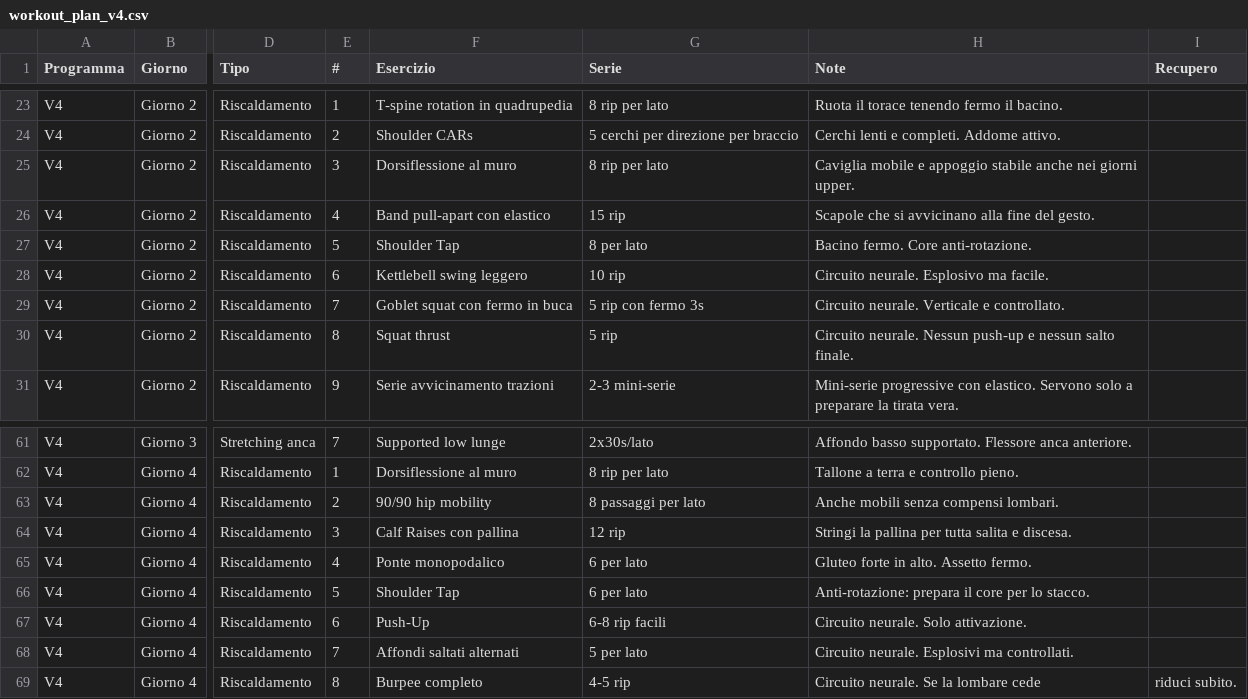
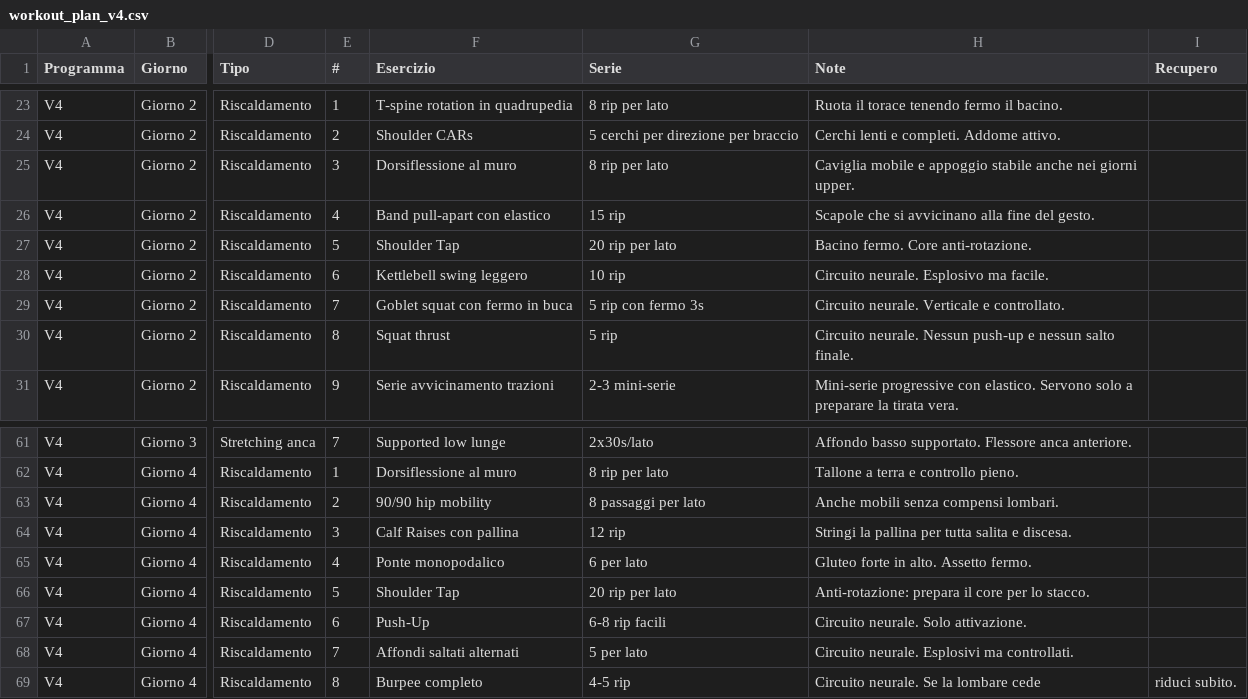
Before and after one commit to silviamusica/workout, a CSV file: docs/agent/workout_plan_v4.csv, drawn as a sheet; only a part is shown, gaps mark what is left out; the diff names each change by its address in the sheet, - before the commit and + after, or states it on an @@ line.

```diff
--- a/docs/agent/workout_plan_v4.csv
+++ b/docs/agent/workout_plan_v4.csv
-G27 (Serie): 8 per lato
+G27 (Serie): 20 rip per lato
-G66 (Serie): 6 per lato
+G66 (Serie): 20 rip per lato
```
Also changed, not shown: 4 other files.
